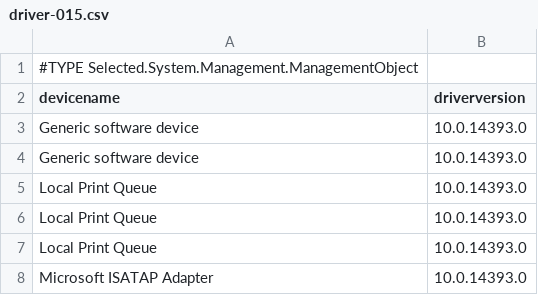
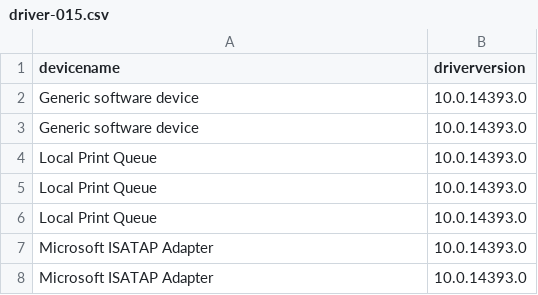
Before and after one commit to glshnu/W2016DriverBaseline, a CSV file: 2016HYPERVHOSTHPEPartneraspGEN10/driver-015.csv, drawn as a sheet; only a part is shown; the shorter side is filled out with more unchanged rows; the diff names each change by its address in the sheet, - before the commit and + after, or states it on an @@ line.

```diff
--- a/2016HYPERVHOSTHPEPartneraspGEN10/driver-015.csv
+++ b/2016HYPERVHOSTHPEPartneraspGEN10/driver-015.csv
-row 1: #TYPE Selected.System.Management.ManagementObject
```
